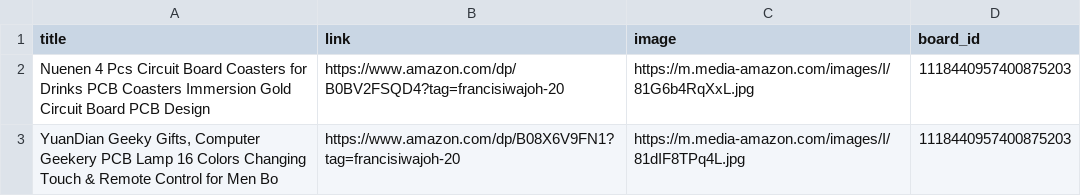
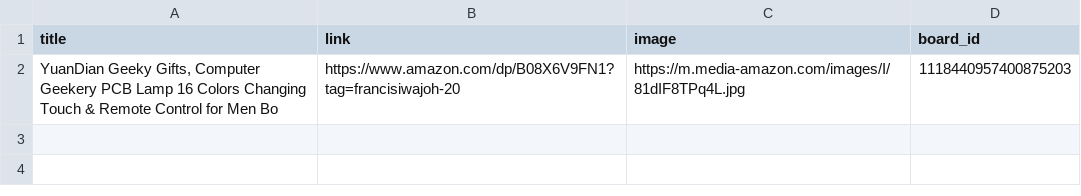
Before and after one commit to Mrconection/Conny-Trading, a CSV file: products_queue.csv, drawn as a sheet; the diff names each change by its address in the sheet, - before the commit and + after, or states it on an @@ line.

```diff
--- a/products_queue.csv
+++ b/products_queue.csv
-row 2: Nuenen 4 Pcs Circuit Board Coasters for Drinks PCB Coasters Immersion Gold Circuit Board PCB Design | https://www.amazon.com/dp/B0BV2FSQD4?tag=francisiwajoh-20 | https://m.media-amazon.com/images/I/81G6b4RqXxL.jpg | 1118440957400875203
```
Also changed, not shown: 2 other files.
